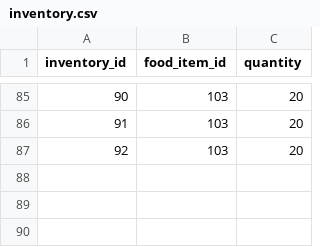
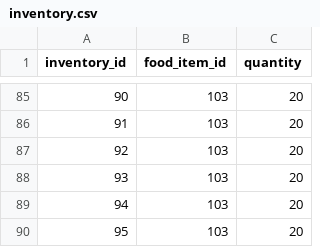
Before and after one commit to Badger-Tree/310_Group17FoodApp_GOATSQUAD, a CSV file: app/data/inventory.csv, drawn as a sheet; only a part is shown, gaps mark what is left out.

```diff
--- a/app/data/inventory.csv
+++ b/app/data/inventory.csv
@@ -87 +87,4 @@ inventory_id,food_item_id,quantity
 92,103,20
+93,103,20
+94,103,20
+95,103,20
```
Also changed, not shown: 2 other files.
